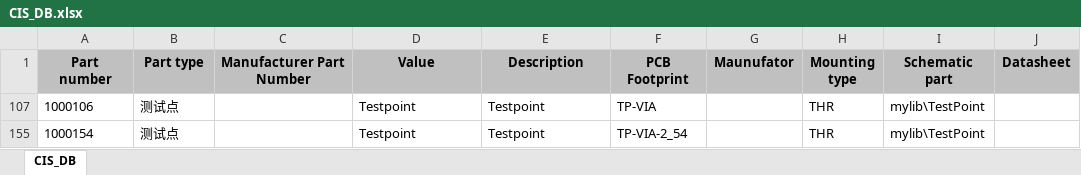
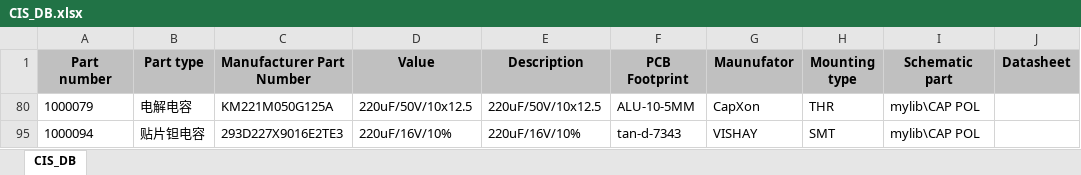
Before and after one commit to NightIsDark/candence-lib, an Excel workbook: MyDataBase/CIS_DB.xlsx, sheet CIS_DB, drawn as a sheet; values as stored, in another font and other column widths than the file's, no borders; removed rows and columns are numbered as before the commit, all else as after; the diff names each change by its address in the sheet, - before the commit and + after, or states it on an @@ line.

```diff
--- a/MyDataBase/CIS_DB.xlsx (sheet CIS_DB)
+++ b/MyDataBase/CIS_DB.xlsx (sheet CIS_DB)
@@ row 107 hidden: 1000106 | 测试点 |  | Testpoint | Testpoint | TP-VIA |  | THR | mylib\TestPoint @@
@@ row 155 hidden: 1000154 | 测试点 |  | Testpoint | Testpoint | TP-VIA-2_54 |  | THR | mylib\TestPoint @@
@@ row 80 unhidden: 1000079 | 电解电容 | KM221M050G125A | 220uF/50V/10x12.5 | 220uF/50V/10x12.5 | ALU-10-5MM | CapXon | THR | mylib\CAP POL @@
+row 95: 1000094 | 贴片钽电容 | 293D227X9016E2TE3 | 220uF/16V/10% | 220uF/16V/10% | tan-d-7343 | VISHAY | SMT | mylib\CAP POL
```
Also changed, not shown: hidden cells, 12 other files.
